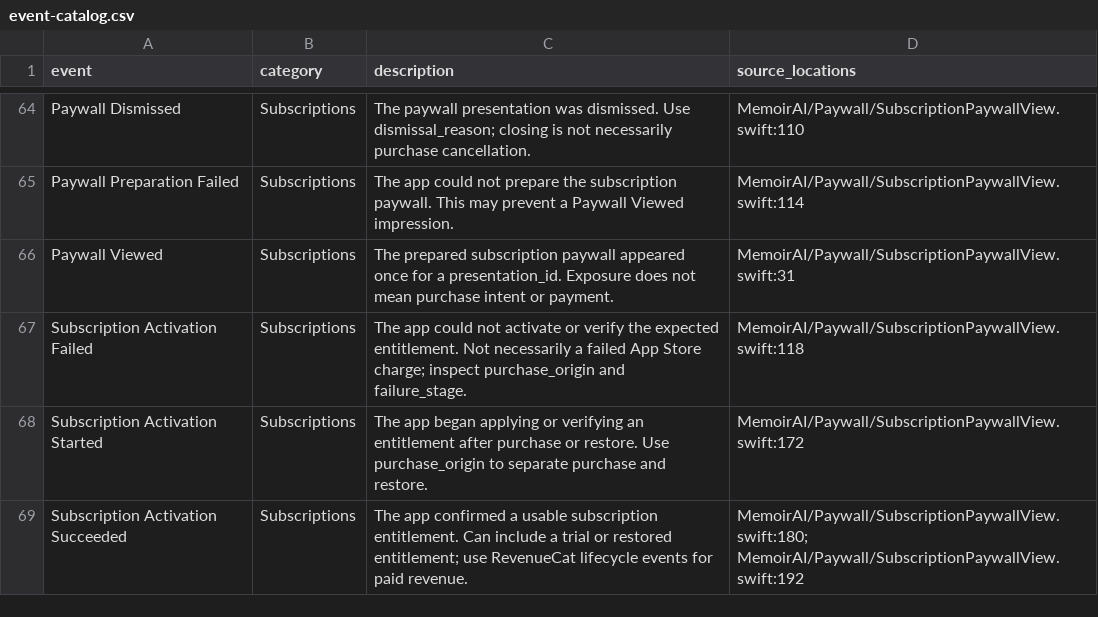
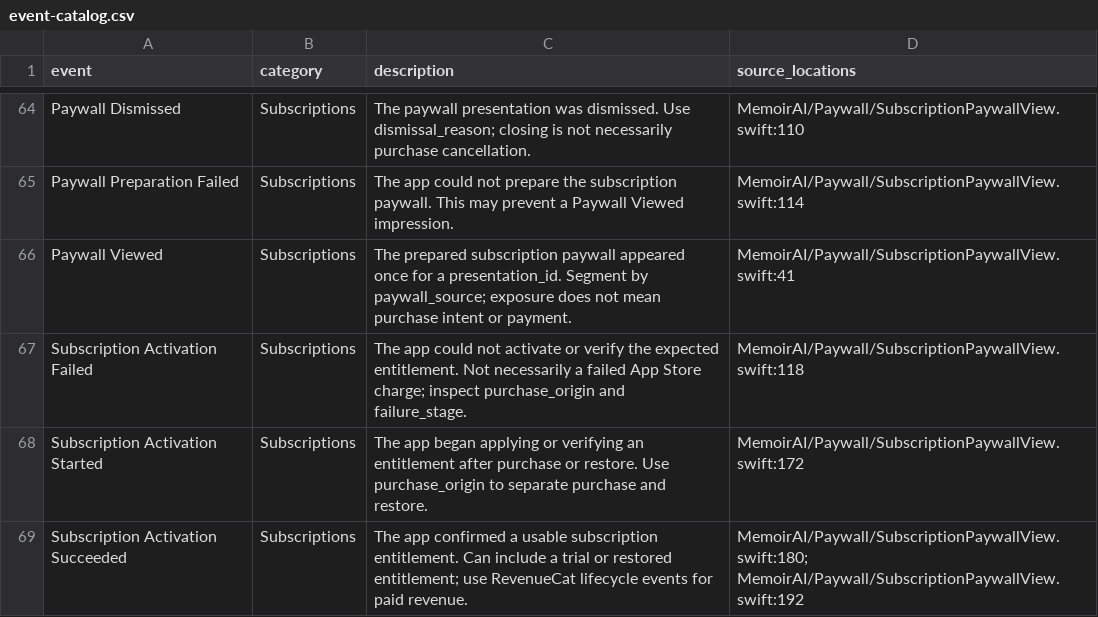
Before and after one commit to Caleb5Mathew/MemoirAI, a CSV file: docs/analytics/event-catalog.csv, drawn as a sheet; only a part is shown, gaps mark what is left out.

Commit message:
feat(release): prepare Memoir 3.44

```diff
--- a/docs/analytics/event-catalog.csv
+++ b/docs/analytics/event-catalog.csv
@@ -65,3 +65,3 @@ Paywall Dismissed,Subscriptions,The paywall presentation was dismissed. Use dism
 Paywall Preparation Failed,Subscriptions,The app could not prepare the subscription paywall. This may prevent a Paywall Viewed impression.,MemoirAI/Paywall/SubscriptionPaywallView.swift:114
-Paywall Viewed,Subscriptions,The prepared subscription paywall appeared once for a presentation_id. Exposure does not mean purchase intent or payment.,MemoirAI/Paywall/SubscriptionPaywallView.swift:31
+Paywall Viewed,Subscriptions,The prepared subscription paywall appeared once for a presentation_id. Segment by paywall_source; exposure does not mean purchase intent or payment.,MemoirAI/Paywall/SubscriptionPaywallView.swift:41
 Subscription Activation Failed,Subscriptions,The app could not activate or verify the expected entitlement. Not necessarily a failed App Store charge; inspect purchase_origin and failure_stage.,MemoirAI/Paywall/SubscriptionPaywallView.swift:118
```
Also changed, not shown: docs/analytics/mixpanel-lexicon-import.csv, 31 other files.
